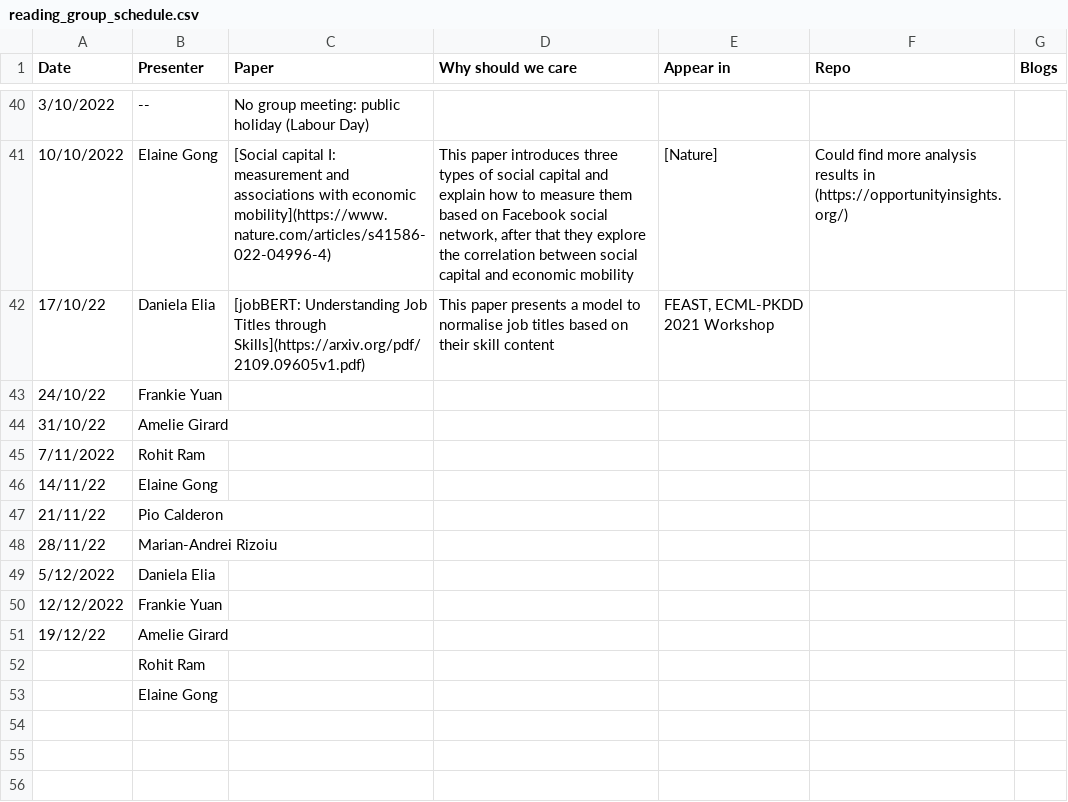
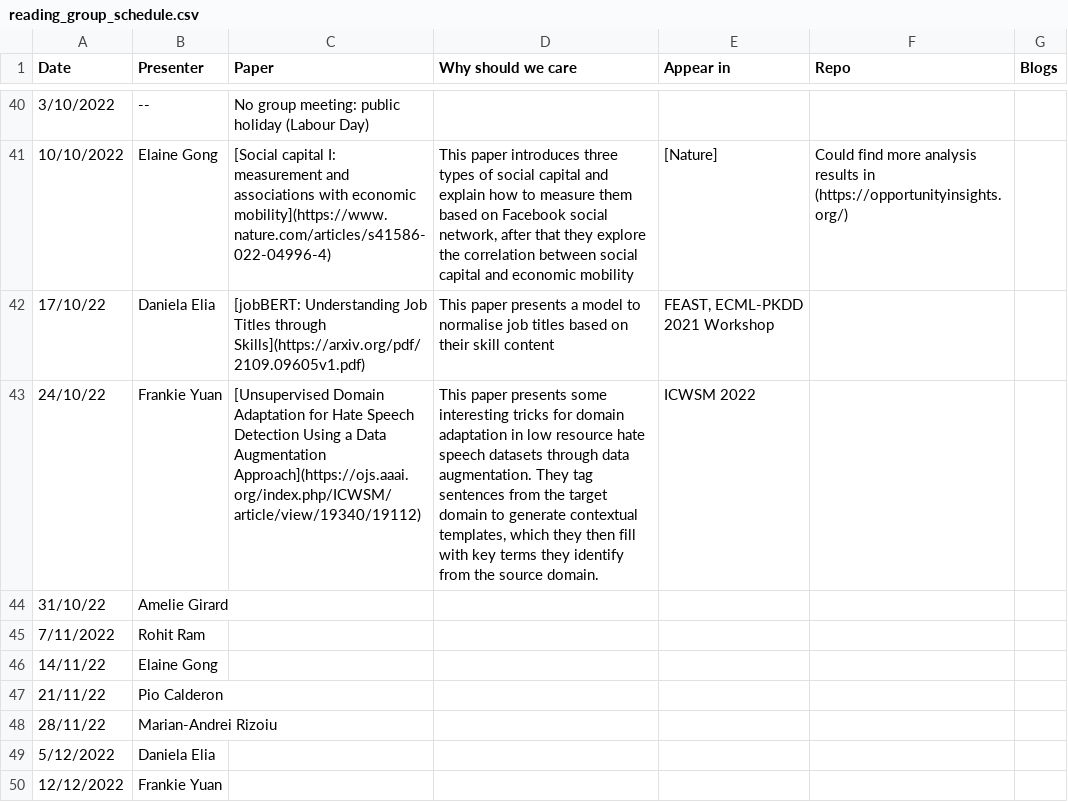
Before and after one commit to danielaelia/behavioral-ds.github.io, a CSV file: reading/reading_group_schedule.csv, drawn as a sheet; only a part is shown, gaps mark what is left out; the shorter side is filled out with more unchanged rows.

```diff
--- a/reading/reading_group_schedule.csv
+++ b/reading/reading_group_schedule.csv
@@ -42,3 +42,3 @@ Date,Presenter,Paper,Why should we care,Appear in,Repo,Blogs
 17/10/22,Daniela Elia,[jobBERT: Understanding Job Titles through Skills](https://arxiv.org/pdf/2109.09605v1.pdf),"This paper presents a model to normalise job titles based on their skill content","FEAST, ECML-PKDD 2021 Workshop",,
-24/10/22,Frankie Yuan,,,,,
+24/10/22,Frankie Yuan,[Unsupervised Domain Adaptation for Hate Speech Detection Using a Data Augmentation Approach](https://ojs.aaai.org/index.php/ICWSM/article/view/19340/19112),"This paper presents some interesting tricks for domain adaptation in low resource hate speech datasets through data augmentation. They tag sentences from the target domain to generate contextual templates, which they then fill with key terms they identify from the source domain.",ICWSM 2022,,
 31/10/22,Amelie Girard,,,,,
```
Also changed, not shown: 1 other file.
